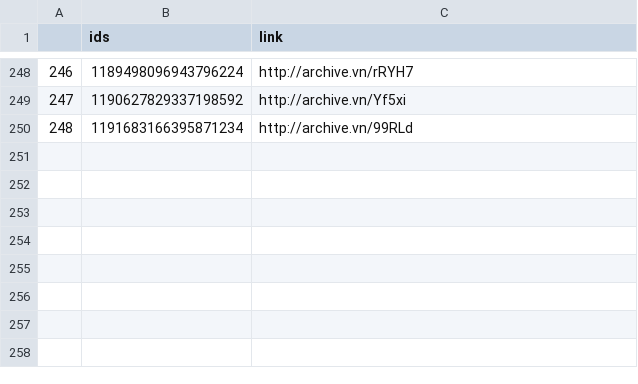
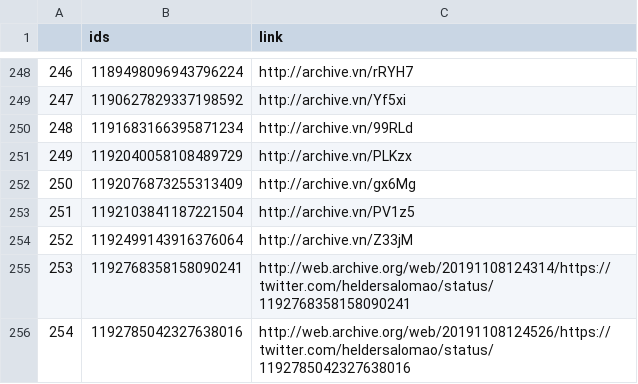
Before and after one commit to projeto7c0/7c0-core, a CSV file: csv/tweets_deletados_de_heldersalomao.csv, drawn as a sheet; only a part is shown, gaps mark what is left out.

```diff
--- a/csv/tweets_deletados_de_heldersalomao.csv
+++ b/csv/tweets_deletados_de_heldersalomao.csv
@@ -250 +250,7 @@
 248,1191683166395871234,http://archive.vn/99RLd
+249,1192040058108489729,http://archive.vn/PLKzx
+250,1192076873255313409,http://archive.vn/gx6Mg
+251,1192103841187221504,http://archive.vn/PV1z5
+252,1192499143916376064,http://archive.vn/Z33jM
+253,1192768358158090241,http://web.archive.org/web/20191108124314/https://twitter.com/heldersalomao/status/1192768358158090241
+254,1192785042327638016,http://web.archive.org/web/20191108124526/https://twitter.com/heldersalomao/status/1192785042327638016
```
Also changed, not shown: csv/tweets_deletados_de_danielpmerj.csv, csv/tweets_deletados_de_generalgirao.csv, 31 other files.
